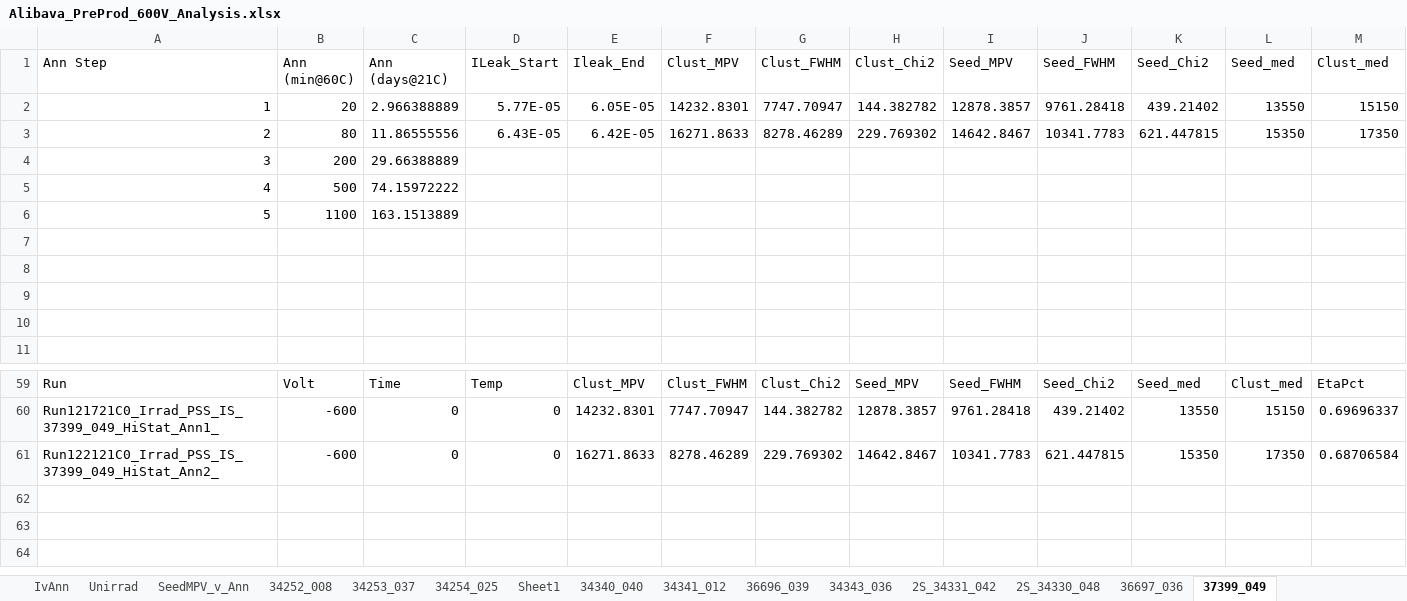
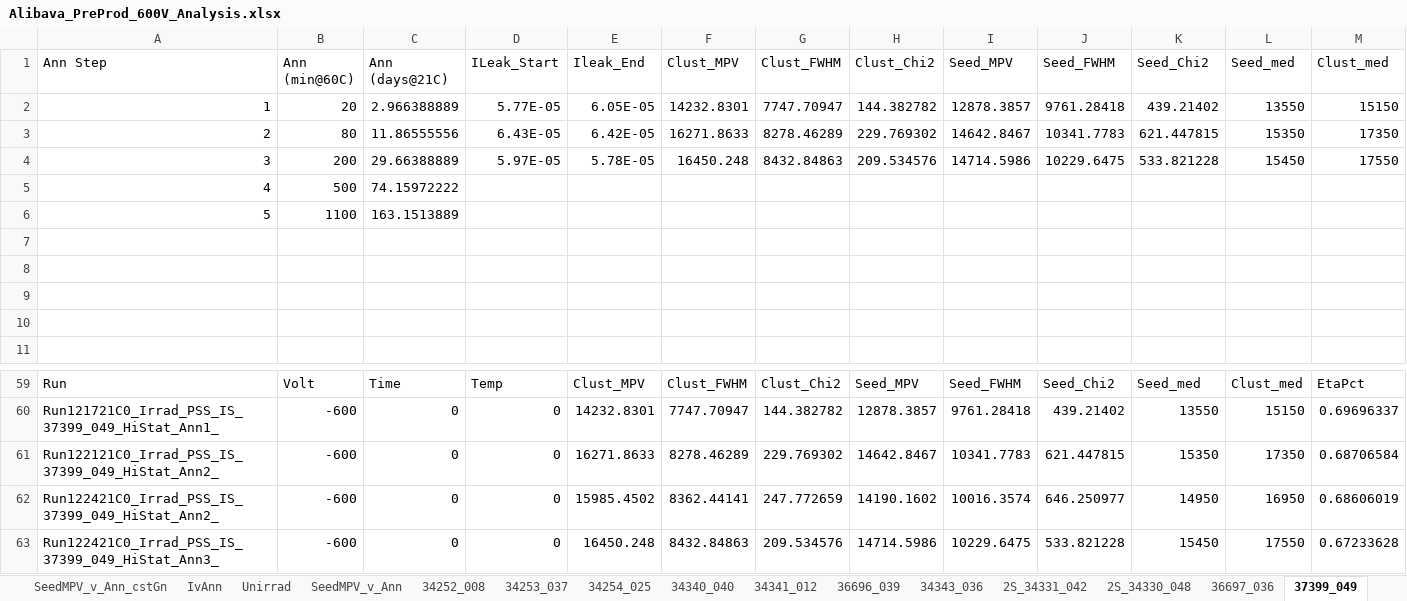
Before and after one commit to ctiley/CERN_CMS_Silicon_Sensor, an Excel workbook: Diodes/Halfmoon/Annealing/Alibava_PreProd_600V_Analysis.xlsx, sheet 37399_049, drawn as a sheet; only a part is shown, gaps mark what is left out; values as stored, in another font and other column widths than the file's, no borders; charts and pictures not drawn; removed rows and columns are numbered as before the commit, all else as after; rows hold the shown columns only; the diff names each change by its address in the sheet, - before the commit and + after, or states it on an @@ line.

```diff
--- a/Diodes/Halfmoon/Annealing/Alibava_PreProd_600V_Analysis.xlsx (sheet 37399_049)
+++ b/Diodes/Halfmoon/Annealing/Alibava_PreProd_600V_Analysis.xlsx (sheet 37399_049)
-sheet tab: Sheet1
-row 4: 3 | 200 | 29.66388889
+row 4: 3 | 200 | 29.66388889 | 5.97E-05 | 5.78E-05 | 16450.248 | 8432.84863 | 209.534576 | 14714.5986 | 10229.6475 | 533.821228 | 15450 | 17550
+row 62: Run122421C0_Irrad_PSS_IS_37399_049_HiStat_Ann2_ | -600 | 0 | 0 | 15985.4502 | 8362.44141 | 247.772659 | 14190.1602 | 10016.3574 | 646.250977 | 14950 | 16950 | 0.68606019
+row 63: Run122421C0_Irrad_PSS_IS_37399_049_HiStat_Ann3_ | -600 | 0 | 0 | 16450.248 | 8432.84863 | 209.534576 | 14714.5986 | 10229.6475 | 533.821228 | 15450 | 17550 | 0.67233628
```
Also changed, not shown: charts or pictures, 5 other files.
